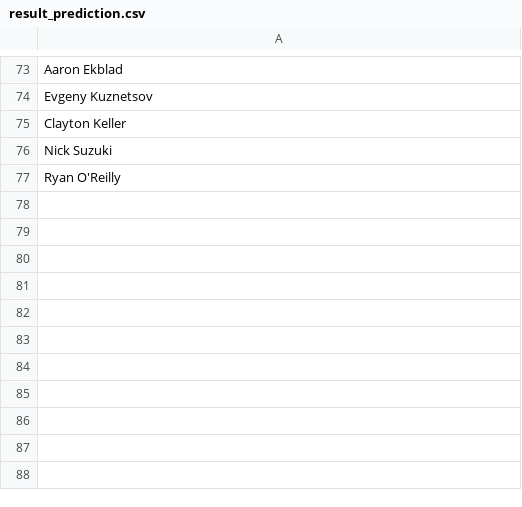
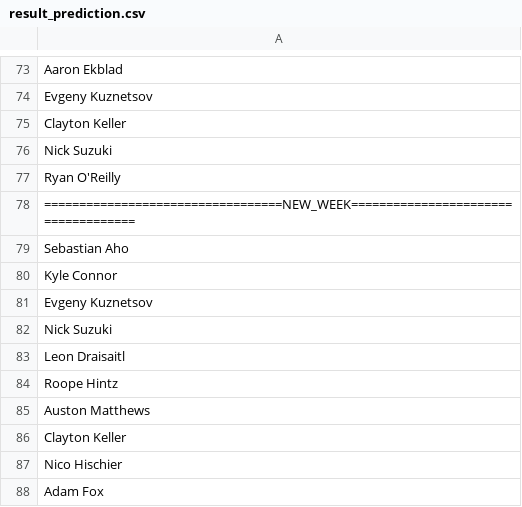
Before and after one commit to Harin329/Haockey, a CSV file: analysis/data/result_prediction.csv, drawn as a sheet; only a part is shown, gaps mark what is left out.

```diff
--- a/analysis/data/result_prediction.csv
+++ b/analysis/data/result_prediction.csv
@@ -77 +77,12 @@ Nick Suzuki
 Ryan O'Reilly
+==================================NEW_WEEK====================================
+Sebastian Aho
+Kyle Connor
+Evgeny Kuznetsov
+Nick Suzuki
+Leon Draisaitl
+Roope Hintz
+Auston Matthews
+Clayton Keller
+Nico Hischier
+Adam Fox
```
Also changed, not shown: analysis/data/current_data.csv, analysis/data/players.csv, 5 other files.
